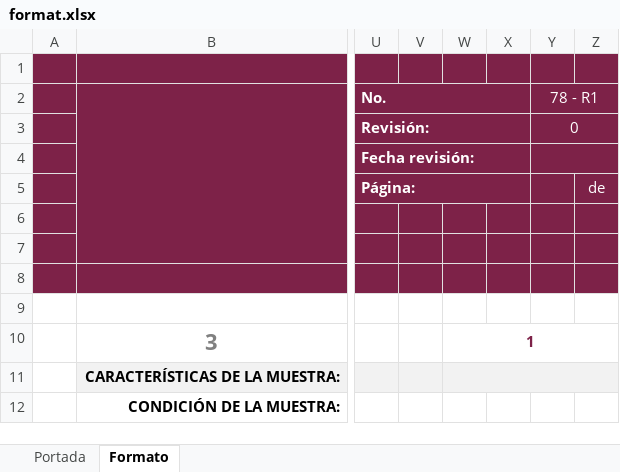
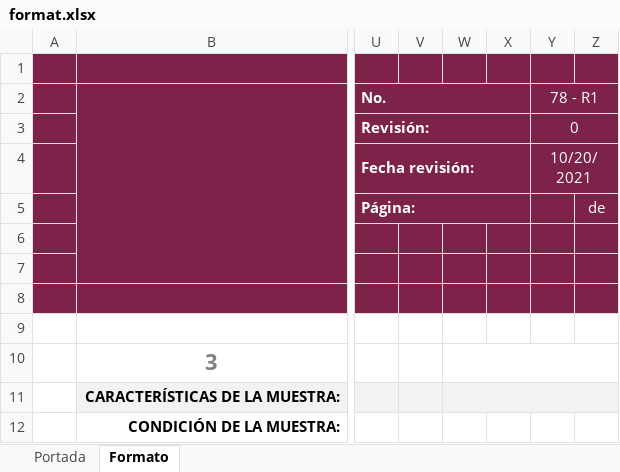
Before and after one commit to armandocardenasf/laboratory-api, an Excel workbook: src/assets/format.xlsx, sheet Formato, drawn as a sheet; only a part is shown, gaps mark what is left out; values as stored, in another font and other column widths than the file's, no borders; charts and pictures not drawn; the diff names each change by its address in the sheet, - before the commit and + after, or states it on an @@ line.

```diff
--- a/src/assets/format.xlsx (sheet Formato)
+++ b/src/assets/format.xlsx (sheet Formato)
-Y4 (78 - R1): (empty)
+Y4 (78 - R1): 10/20/2021
-W10: 1
+W10: (empty)
```
Also changed, not shown: sheet Portada, 1 other file.
